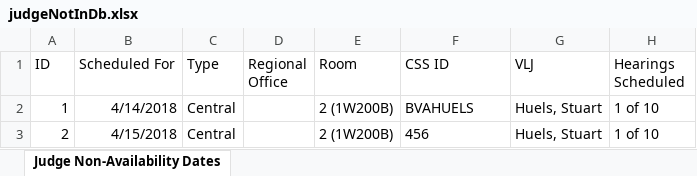
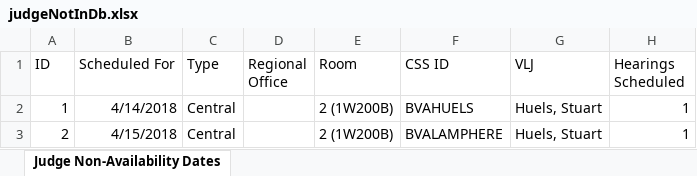
Before and after one commit to department-of-veterans-affairs/caseflow, an Excel workbook: spec/support/judgeNotInDb.xlsx, sheet Judge Non-Availability Dates, drawn as a sheet; values as stored, in another font and other column widths than the file's, no borders; the diff names each change by its address in the sheet, - before the commit and + after, or states it on an @@ line.

Commit message:
update test spreadsheet & related tests

```diff
--- a/spec/support/judgeNotInDb.xlsx (sheet Judge Non-Availability Dates)
+++ b/spec/support/judgeNotInDb.xlsx (sheet Judge Non-Availability Dates)
-H2:H3 (Hearings Scheduled): 1 of 10
+H2:H3 (Hearings Scheduled): 1
-F3 (CSS ID): 456
+F3 (CSS ID): BVALAMPHERE
```
Also changed, not shown: 2 other files.
